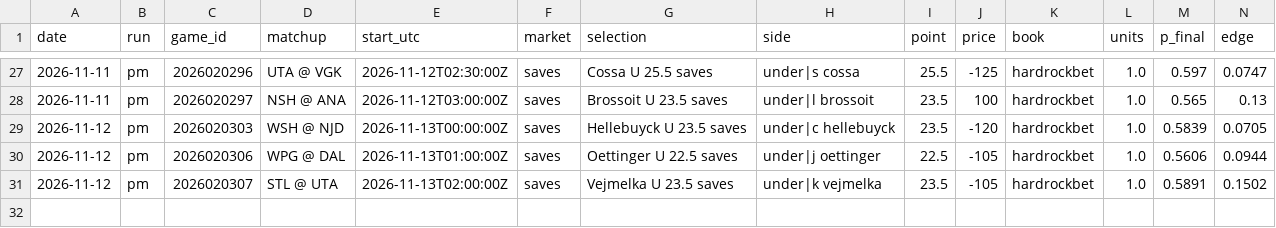
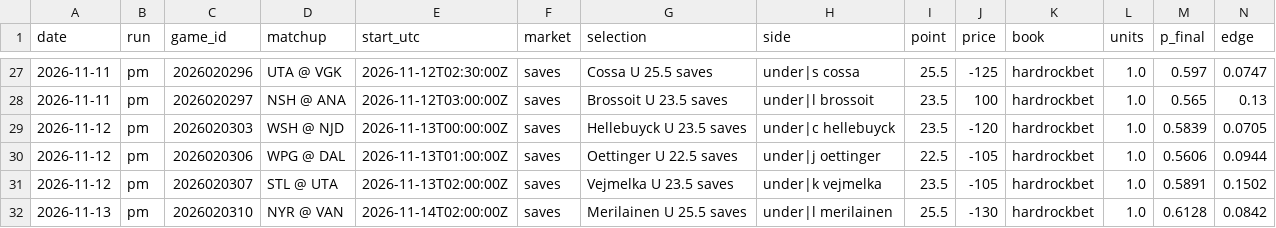
Before and after one commit to jeffreymschuh-collab/nhl-model, a CSV file: results/picks_log.csv, drawn as a sheet; only a part is shown, gaps mark what is left out; rows hold the shown columns only; the diff names each change by its address in the sheet, - before the commit and + after, or states it on an @@ line.

```diff
--- a/results/picks_log.csv
+++ b/results/picks_log.csv
+row 32: 2026-11-13 | pm | 2026020310 | NYR @ VAN | 2026-11-14T02:00:00Z | saves | Merilainen U 25.5 saves | under|l merilainen | 25.5 | -130 | hardrockbet | 1.0 | 0.6128 | 0.0842
```
Also changed, not shown: results/reads_log.csv, 10 other files.
